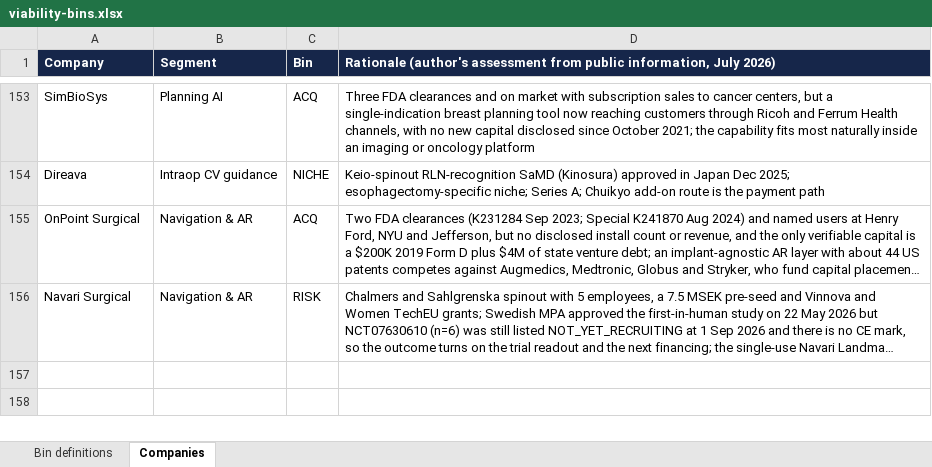
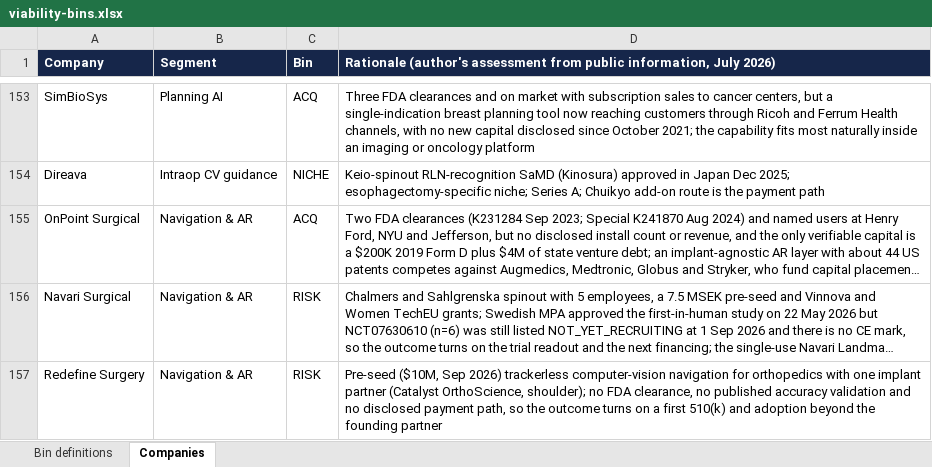
Before and after one commit to dmeglan/surgical-ai-companies-dashboard, an Excel workbook: viability-bins.xlsx, sheet Companies, drawn as a sheet; only a part is shown, gaps mark what is left out; long unchanged cells end in …; values as stored, in another font and other column widths than the file's, no borders; charts and pictures not drawn; the diff names each change by its address in the sheet, - before the commit and + after, or states it on an @@ line.

Commit message:
Add Redefine Surgery (AI roster 168, viability bins 156)

```diff
--- a/viability-bins.xlsx (sheet Companies)
+++ b/viability-bins.xlsx (sheet Companies)
+row 157: Redefine Surgery | Navigation & AR | RISK | Pre-seed ($10M, Sep 2026) trackerless computer-vision navigation for orthopedics with one implant partner (Catalyst OrthoScience, shoulder); no FDA clearance, no published accuracy validation and no disclosed payment path, so the outcome turns on a first 510(k) and adoption beyond the founding partner
```
Also changed, not shown: sheet Bin definitions, formulas that keep their value, 2 other files.
